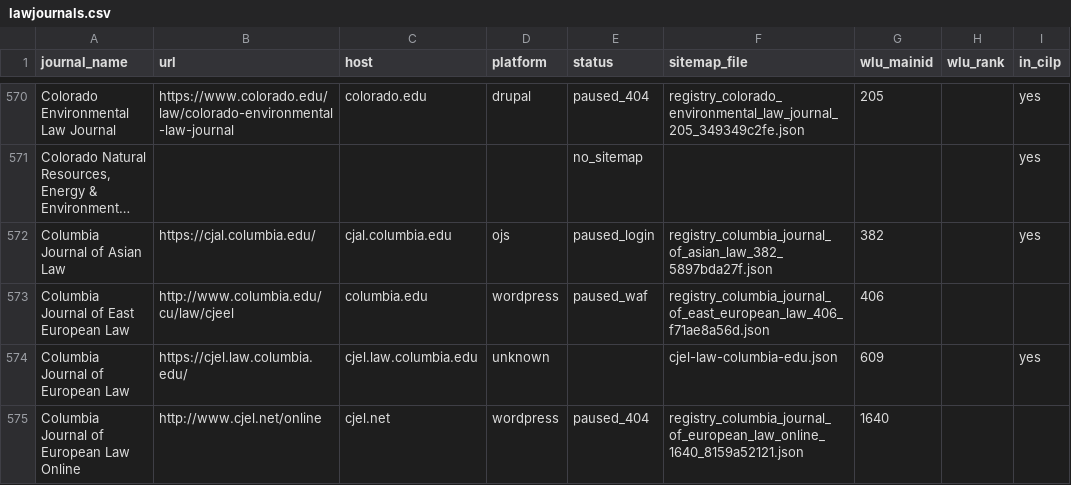
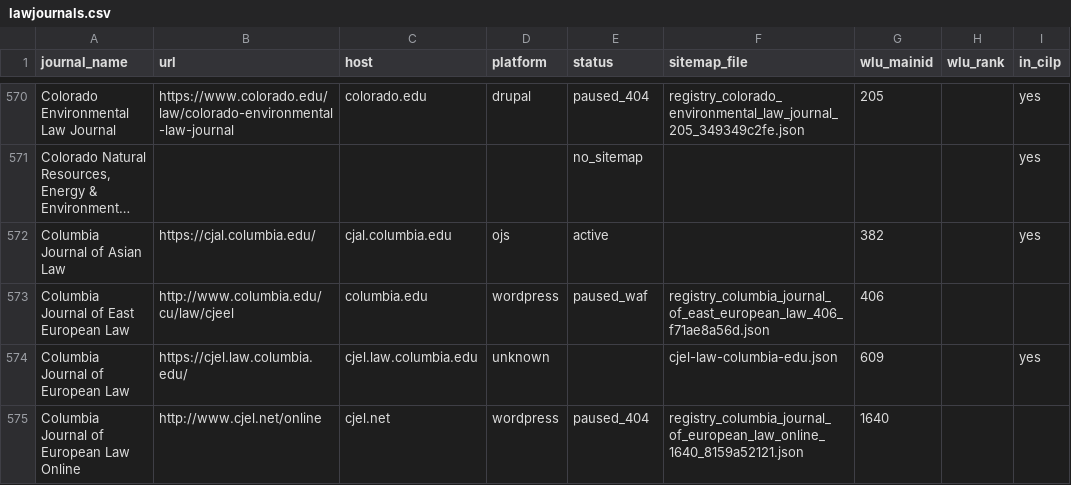
Before and after one commit to dbateyko/offprint, a CSV file: data/registry/lawjournals.csv, drawn as a sheet; only a part is shown, gaps mark what is left out; long unchanged cells end in …; the diff covers the shown part only; the diff names each change by its address in the sheet, - before the commit and + after, or states it on an @@ line.

Commit message:
Update law journals registry for Batch 2

```diff
--- a/data/registry/lawjournals.csv
+++ b/data/registry/lawjournals.csv
-E572 (status): paused_login
+E572 (status): active
-F572 (sitemap_file): registry_columbia_journal_of_asian_law_382_5897bda27f.json
+F572 (sitemap_file): (empty)
```
Also changed, not shown: 93 edited cells elsewhere in this file.
